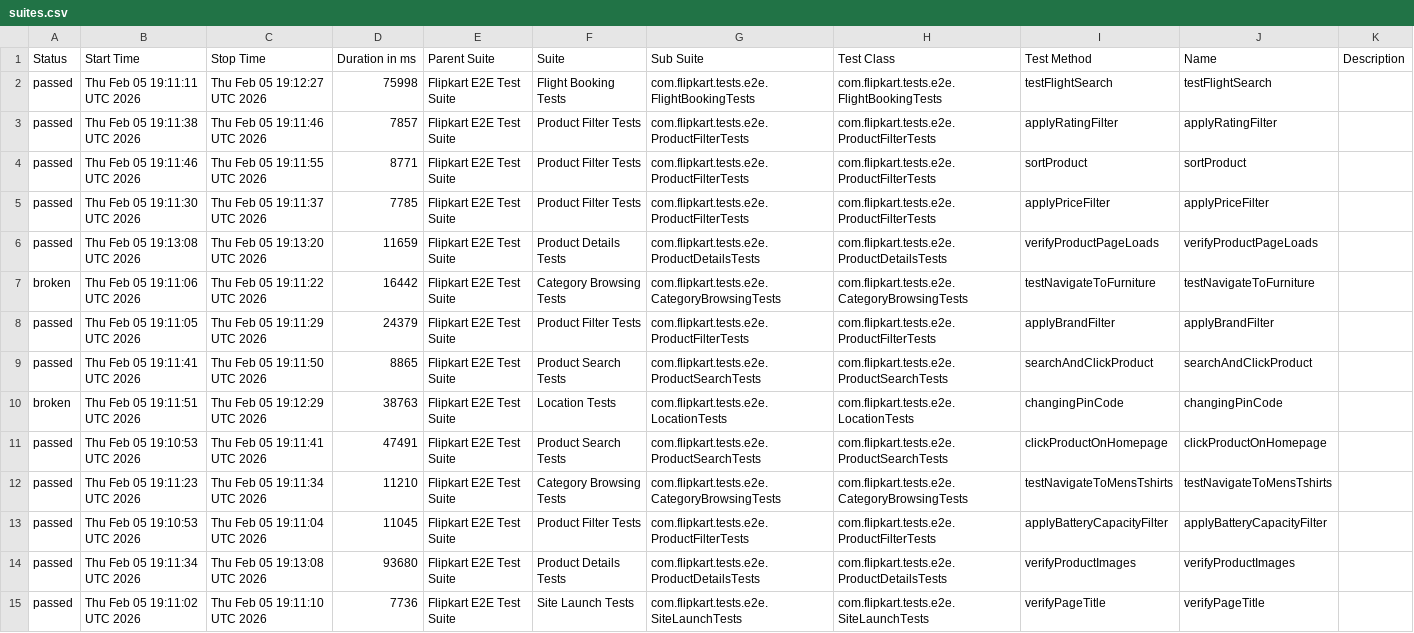
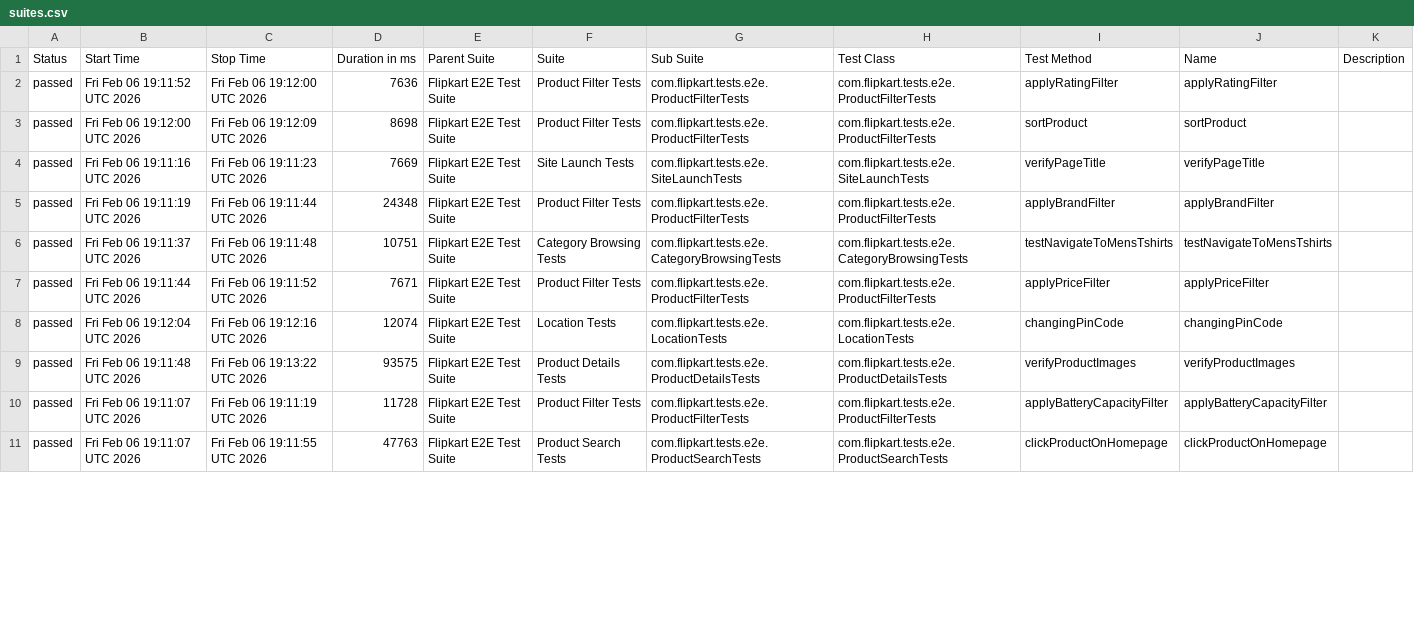
Before and after one commit to Shreyans1999/FlipkartTesting, a CSV file: data/suites.csv, drawn as a sheet; only a part is shown; removed rows and columns are numbered as before the commit, all else as after; the diff covers the shown part only; the diff names each change by its address in the sheet, - before the commit and + after, or states it on an @@ line.

```diff
--- a/data/suites.csv
+++ b/data/suites.csv
-row 2: passed | Thu Feb 05 19:11:11 UTC 2026 | Thu Feb 05 19:12:27 UTC 2026 | 75998 | Flipkart E2E Test Suite | Flight Booking Tests | com.flipkart.tests.e2e.FlightBookingTests | com.flipkart.tests.e2e.FlightBookingTests | testFlightSearch | testFlightSearch
-B2 (Start Time): Thu Feb 05 19:11:38 UTC 2026
+B2 (Start Time): Fri Feb 06 19:11:52 UTC 2026
-C2 (Stop Time): Thu Feb 05 19:11:46 UTC 2026
+C2 (Stop Time): Fri Feb 06 19:12:00 UTC 2026
-D2 (Duration in ms): 7857
+D2 (Duration in ms): 7636
-B3 (Start Time): Thu Feb 05 19:11:46 UTC 2026
+B3 (Start Time): Fri Feb 06 19:12:00 UTC 2026
-C3 (Stop Time): Thu Feb 05 19:11:55 UTC 2026
+C3 (Stop Time): Fri Feb 06 19:12:09 UTC 2026
-D3 (Duration in ms): 8771
+D3 (Duration in ms): 8698
-row 5: passed | Thu Feb 05 19:11:30 UTC 2026 | Thu Feb 05 19:11:37 UTC 2026 | 7785 | Flipkart E2E Test Suite | Product Filter Tests | com.flipkart.tests.e2e.ProductFilterTests | com.flipkart.tests.e2e.ProductFilterTests | applyPriceFilter | applyPriceFilter
-row 6: passed | Thu Feb 05 19:13:08 UTC 2026 | Thu Feb 05 19:13:20 UTC 2026 | 11659 | Flipkart E2E Test Suite | Product Details Tests | com.flipkart.tests.e2e.ProductDetailsTests | com.flipkart.tests.e2e.ProductDetailsTests | verifyProductPageLoads | verifyProductPageLoads
-row 7: broken | Thu Feb 05 19:11:06 UTC 2026 | Thu Feb 05 19:11:22 UTC 2026 | 16442 | Flipkart E2E Test Suite | Category Browsing Tests | com.flipkart.tests.e2e.CategoryBrowsingTests | com.flipkart.tests.e2e.CategoryBrowsingTests | testNavigateToFurniture | testNavigateToFurniture
+row 4: passed | Fri Feb 06 19:11:16 UTC 2026 | Fri Feb 06 19:11:23 UTC 2026 | 7669 | Flipkart E2E Test Suite | Site Launch Tests | com.flipkart.tests.e2e.SiteLaunchTests | com.flipkart.tests.e2e.SiteLaunchTests | verifyPageTitle | verifyPageTitle
-B5 (Start Time): Thu Feb 05 19:11:05 UTC 2026
+B5 (Start Time): Fri Feb 06 19:11:19 UTC 2026
-C5 (Stop Time): Thu Feb 05 19:11:29 UTC 2026
+C5 (Stop Time): Fri Feb 06 19:11:44 UTC 2026
-D5 (Duration in ms): 24379
+D5 (Duration in ms): 24348
-row 9: passed | Thu Feb 05 19:11:41 UTC 2026 | Thu Feb 05 19:11:50 UTC 2026 | 8865 | Flipkart E2E Test Suite | Product Search Tests | com.flipkart.tests.e2e.ProductSearchTests | com.flipkart.tests.e2e.ProductSearchTests | searchAndClickProduct | searchAndClickProduct
-row 10: broken | Thu Feb 05 19:11:51 UTC 2026 | Thu Feb 05 19:12:29 UTC 2026 | 38763 | Flipkart E2E Test Suite | Location Tests | com.flipkart.tests.e2e.LocationTests | com.flipkart.tests.e2e.LocationTests | changingPinCode | changingPinCode
-row 11: passed | Thu Feb 05 19:10:53 UTC 2026 | Thu Feb 05 19:11:41 UTC 2026 | 47491 | Flipkart E2E Test Suite | Product Search Tests | com.flipkart.tests.e2e.ProductSearchTests | com.flipkart.tests.e2e.ProductSearchTests | clickProductOnHomepage | clickProductOnHomepage
-B6 (Start Time): Thu Feb 05 19:11:23 UTC 2026
+B6 (Start Time): Fri Feb 06 19:11:37 UTC 2026
-C6 (Stop Time): Thu Feb 05 19:11:34 UTC 2026
+C6 (Stop Time): Fri Feb 06 19:11:48 UTC 2026
-D6 (Duration in ms): 11210
+D6 (Duration in ms): 10751
-B7 (Start Time): Thu Feb 05 19:10:53 UTC 2026
+B7 (Start Time): Fri Feb 06 19:11:44 UTC 2026
-C7 (Stop Time): Thu Feb 05 19:11:04 UTC 2026
+C7 (Stop Time): Fri Feb 06 19:11:52 UTC 2026
-D7 (Duration in ms): 11045
+D7 (Duration in ms): 7671
-I7 (Test Method): applyBatteryCapacityFilter
+I7 (Test Method): applyPriceFilter
-J7 (Name): applyBatteryCapacityFilter
+J7 (Name): applyPriceFilter
+row 8: passed | Fri Feb 06 19:12:04 UTC 2026 | Fri Feb 06 19:12:16 UTC 2026 | 12074 | Flipkart E2E Test Suite | Location Tests | com.flipkart.tests.e2e.LocationTests | com.flipkart.tests.e2e.LocationTests | changingPinCode | changingPinCode
-B9 (Start Time): Thu Feb 05 19:11:34 UTC 2026
+B9 (Start Time): Fri Feb 06 19:11:48 UTC 2026
-C9 (Stop Time): Thu Feb 05 19:13:08 UTC 2026
+C9 (Stop Time): Fri Feb 06 19:13:22 UTC 2026
-D9 (Duration in ms): 93680
+D9 (Duration in ms): 93575
-row 15: passed | Thu Feb 05 19:11:02 UTC 2026 | Thu Feb 05 19:11:10 UTC 2026 | 7736 | Flipkart E2E Test Suite | Site Launch Tests | com.flipkart.tests.e2e.SiteLaunchTests | com.flipkart.tests.e2e.SiteLaunchTests | verifyPageTitle | verifyPageTitle
+row 10: passed | Fri Feb 06 19:11:07 UTC 2026 | Fri Feb 06 19:11:19 UTC 2026 | 11728 | Flipkart E2E Test Suite | Product Filter Tests | com.flipkart.tests.e2e.ProductFilterTests | com.flipkart.tests.e2e.ProductFilterTests | applyBatteryCapacityFilter | applyBatteryCapacityFilter
+row 11: passed | Fri Feb 06 19:11:07 UTC 2026 | Fri Feb 06 19:11:55 UTC 2026 | 47763 | Flipkart E2E Test Suite | Product Search Tests | com.flipkart.tests.e2e.ProductSearchTests | com.flipkart.tests.e2e.ProductSearchTests | clickProductOnHomepage | clickProductOnHomepage
```
Also changed, not shown: 4 added rows and 6 edited cells elsewhere in this file, 58 other files.
